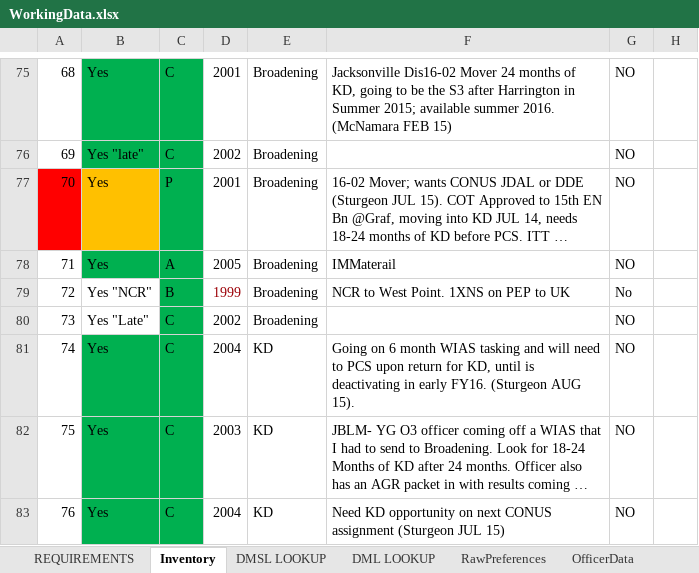
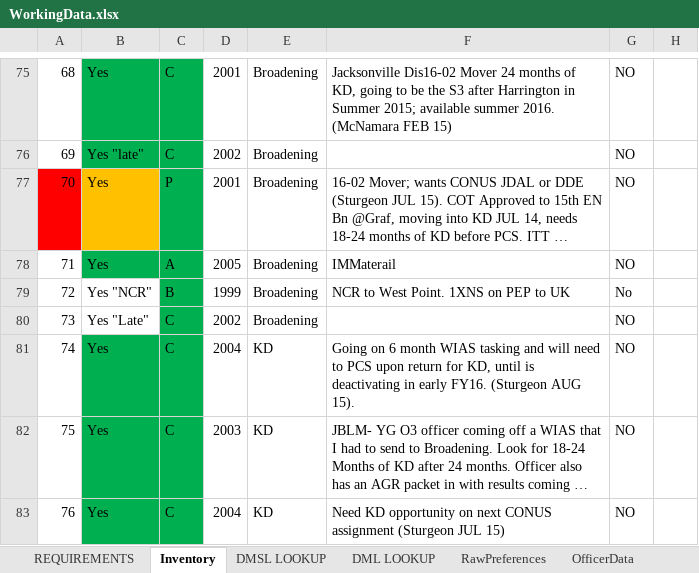
Before and after one commit to fergieis/Thesis, an Excel workbook: WorkingData.xlsx, sheet Inventory, drawn as a sheet; only a part is shown, gaps mark what is left out; long unchanged cells end in …; values as stored, in another font and other column widths than the file's, no borders; table styles not drawn; the diff covers the shown part only; the diff names each change by its address in the sheet, - before the commit and + after, or states it on an @@ line.

```diff
--- a/WorkingData.xlsx (sheet Inventory)
+++ b/WorkingData.xlsx (sheet Inventory)
-D79 text colour: #9C0006
+D79 text colour: black
```
Also changed, not shown: cell formats elsewhere in this sheet, sheet BdPrefs, sheet OfficerData, 30 other files.
